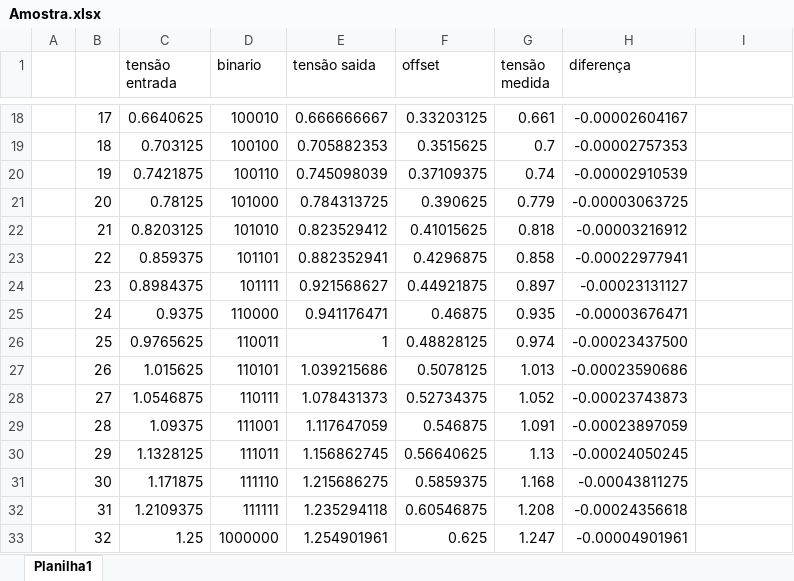
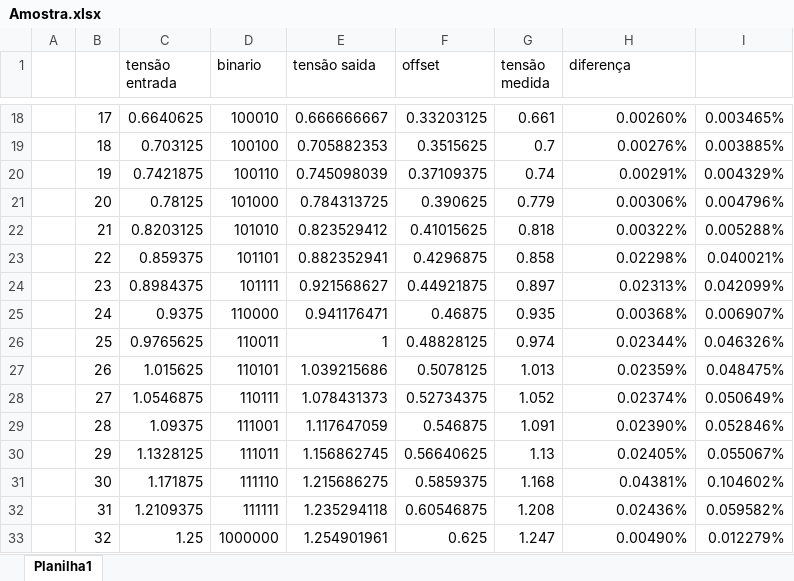
Before and after one commit to alysondantas/pbl_pds_problema02, an Excel workbook: Amostra.xlsx, sheet Planilha1, drawn as a sheet; only a part is shown, gaps mark what is left out; values as stored, in another font and other column widths than the file's, no borders; charts and pictures not drawn; the diff covers the shown part only; the diff names each change by its address in the sheet, - before the commit and + after, or states it on an @@ line.

```diff
--- a/Amostra.xlsx (sheet Planilha1)
+++ b/Amostra.xlsx (sheet Planilha1)
-H18 (diferença): -0.00002604167
+H18 (diferença): 0.00260%
-I18: (empty)
+I18: 0.003465%
-H19 (diferença): -0.00002757353
+H19 (diferença): 0.00276%
-I19: (empty)
+I19: 0.003885%
-H20 (diferença): -0.00002910539
+H20 (diferença): 0.00291%
-I20: (empty)
+I20: 0.004329%
-H21 (diferença): -0.00003063725
+H21 (diferença): 0.00306%
-I21: (empty)
+I21: 0.004796%
-H22 (diferença): -0.00003216912
+H22 (diferença): 0.00322%
-I22: (empty)
+I22: 0.005288%
-H23 (diferença): -0.00022977941
+H23 (diferença): 0.02298%
-I23: (empty)
+I23: 0.040021%
-H24 (diferença): -0.00023131127
+H24 (diferença): 0.02313%
-I24: (empty)
+I24: 0.042099%
-H25 (diferença): -0.00003676471
+H25 (diferença): 0.00368%
-I25: (empty)
+I25: 0.006907%
-H26 (diferença): -0.00023437500
+H26 (diferença): 0.02344%
-I26: (empty)
+I26: 0.046326%
-H27 (diferença): -0.00023590686
+H27 (diferença): 0.02359%
-I27: (empty)
+I27: 0.048475%
-H28 (diferença): -0.00023743873
+H28 (diferença): 0.02374%
-I28: (empty)
+I28: 0.050649%
-H29 (diferença): -0.00023897059
+H29 (diferença): 0.02390%
-I29: (empty)
+I29: 0.052846%
-H30 (diferença): -0.00024050245
+H30 (diferença): 0.02405%
-I30: (empty)
+I30: 0.055067%
-H31 (diferença): -0.00043811275
+H31 (diferença): 0.04381%
-I31: (empty)
+I31: 0.104602%
-H32 (diferença): -0.00024356618
+H32 (diferença): 0.02436%
-I32: (empty)
+I32: 0.059582%
-H33 (diferença): -0.00004901961
+H33 (diferença): 0.00490%
-I33: (empty)
+I33: 0.012279%
```
Also changed, not shown: 274 edited cells elsewhere in this sheet, charts or pictures, 1 other file.
